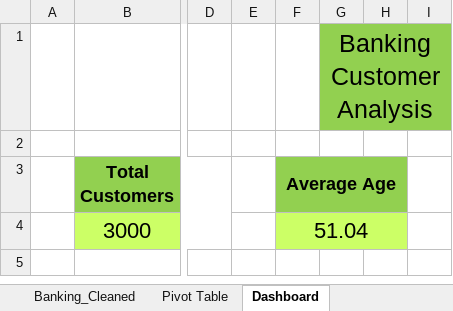
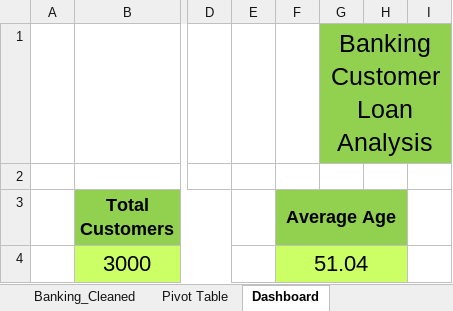
Before and after one commit to hema-analytics/Banking-Customer-Analysis, an Excel workbook: Banking_Customer_Analysis.xlsx, sheet Dashboard, drawn as a sheet; only a part is shown, gaps mark what is left out; values as stored, in another font and other column widths than the file's, no borders; charts and pictures not drawn; the diff names each change by its address in the sheet, - before the commit and + after, or states it on an @@ line.

Commit message:
Updated Excel dashboard

```diff
--- a/Banking_Customer_Analysis.xlsx (sheet Dashboard)
+++ b/Banking_Customer_Analysis.xlsx (sheet Dashboard)
-G1: Banking Customer Analysis
+G1: Banking Customer Loan Analysis
```
